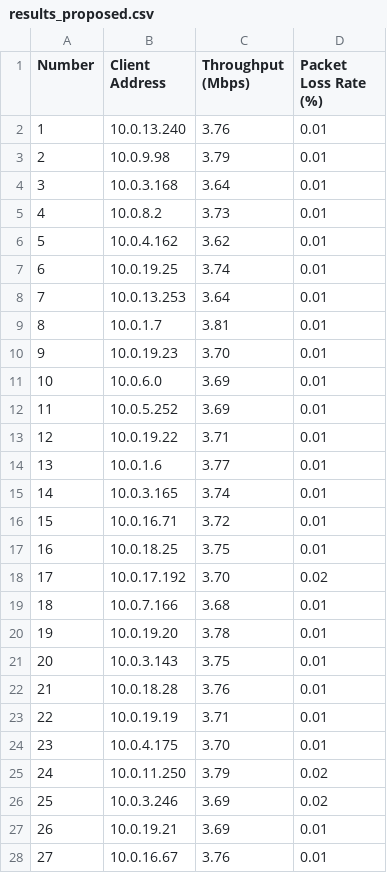
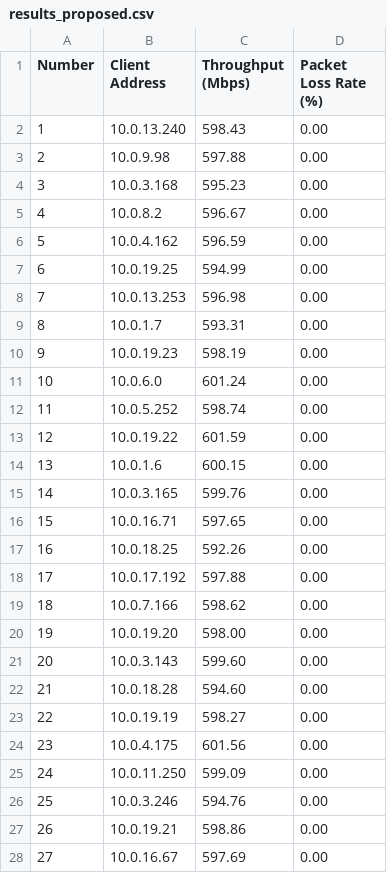
Before and after one commit to annao8o/LeoTCP, a CSV file: log/server/results_proposed.csv, drawn as a sheet; only a part is shown; the diff covers the shown part only.

Commit message:
bandwidth_throughput

```diff
--- a/log/server/results_proposed.csv
+++ b/log/server/results_proposed.csv
@@ -1,28 +1,28 @@
 Number,Client Address,Throughput (Mbps),Packet Loss Rate (%)
-1,10.0.13.240,3.76,0.01
-2,10.0.9.98,3.79,0.01
-3,10.0.3.168,3.64,0.01
-4,10.0.8.2,3.73,0.01
-5,10.0.4.162,3.62,0.01
-6,10.0.19.25,3.74,0.01
-7,10.0.13.253,3.64,0.01
-8,10.0.1.7,3.81,0.01
-9,10.0.19.23,3.70,0.01
-10,10.0.6.0,3.69,0.01
-11,10.0.5.252,3.69,0.01
-12,10.0.19.22,3.71,0.01
-13,10.0.1.6,3.77,0.01
-14,10.0.3.165,3.74,0.01
-15,10.0.16.71,3.72,0.01
-16,10.0.18.25,3.75,0.01
-17,10.0.17.192,3.70,0.02
-18,10.0.7.166,3.68,0.01
-19,10.0.19.20,3.78,0.01
-20,10.0.3.143,3.75,0.01
-21,10.0.18.28,3.76,0.01
-22,10.0.19.19,3.71,0.01
-23,10.0.4.175,3.70,0.01
-24,10.0.11.250,3.79,0.02
-25,10.0.3.246,3.69,0.02
-26,10.0.19.21,3.69,0.01
-27,10.0.16.67,3.76,0.01
+1,10.0.13.240,598.43,0.00
+2,10.0.9.98,597.88,0.00
+3,10.0.3.168,595.23,0.00
+4,10.0.8.2,596.67,0.00
+5,10.0.4.162,596.59,0.00
+6,10.0.19.25,594.99,0.00
+7,10.0.13.253,596.98,0.00
+8,10.0.1.7,593.31,0.00
+9,10.0.19.23,598.19,0.00
+10,10.0.6.0,601.24,0.00
+11,10.0.5.252,598.74,0.00
+12,10.0.19.22,601.59,0.00
+13,10.0.1.6,600.15,0.00
+14,10.0.3.165,599.76,0.00
+15,10.0.16.71,597.65,0.00
+16,10.0.18.25,592.26,0.00
+17,10.0.17.192,597.88,0.00
+18,10.0.7.166,598.62,0.00
+19,10.0.19.20,598.00,0.00
+20,10.0.3.143,599.60,0.00
+21,10.0.18.28,594.60,0.00
+22,10.0.19.19,598.27,0.00
+23,10.0.4.175,601.56,0.00
+24,10.0.11.250,599.09,0.00
+25,10.0.3.246,594.76,0.00
+26,10.0.19.21,598.86,0.00
+27,10.0.16.67,597.69,0.00
```
Also changed, not shown: 2 edited cells elsewhere in this file, log/server/results_satcp_0.3.csv, log/server/results_satcp_0.5.csv, 24 other files.
